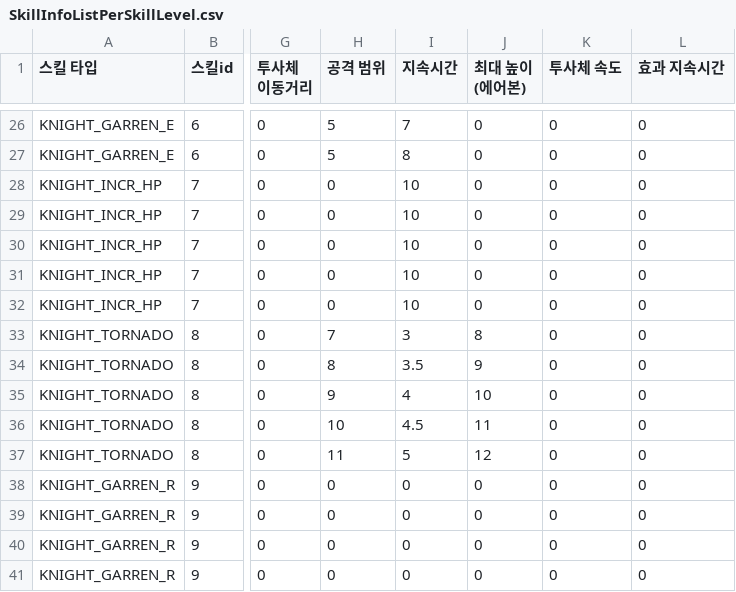
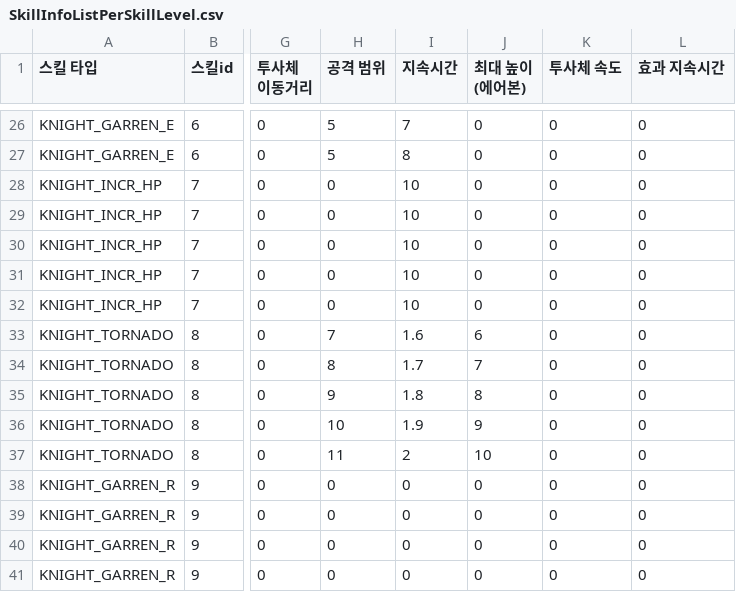
Before and after one commit to irmle/GOC_JavaServer, a CSV file: src/GameDataFiles/SkillInfoListPerSkillLevel.csv, drawn as a sheet; only a part is shown, gaps mark what is left out; the diff names each change by its address in the sheet, - before the commit and + after, or states it on an @@ line.

```diff
--- a/src/GameDataFiles/SkillInfoListPerSkillLevel.csv
+++ b/src/GameDataFiles/SkillInfoListPerSkillLevel.csv
-I33 (지속시간): 3
+I33 (지속시간): 1.6
-J33 (최대 높이(에어본)): 8
+J33 (최대 높이(에어본)): 6
-I34 (지속시간): 3.5
+I34 (지속시간): 1.7
-J34 (최대 높이(에어본)): 9
+J34 (최대 높이(에어본)): 7
-I35 (지속시간): 4
+I35 (지속시간): 1.8
-J35 (최대 높이(에어본)): 10
+J35 (최대 높이(에어본)): 8
-I36 (지속시간): 4.5
+I36 (지속시간): 1.9
-J36 (최대 높이(에어본)): 11
+J36 (최대 높이(에어본)): 9
-I37 (지속시간): 5
+I37 (지속시간): 2
-J37 (최대 높이(에어본)): 12
+J37 (최대 높이(에어본)): 10
```
Also changed, not shown: 8 other files.
